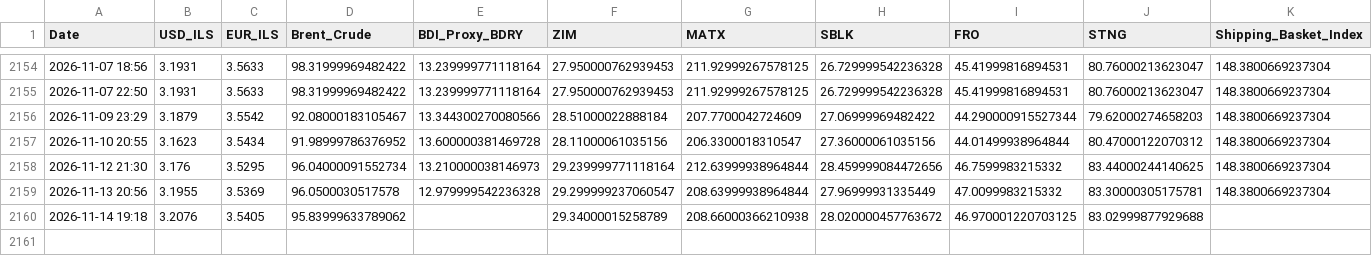
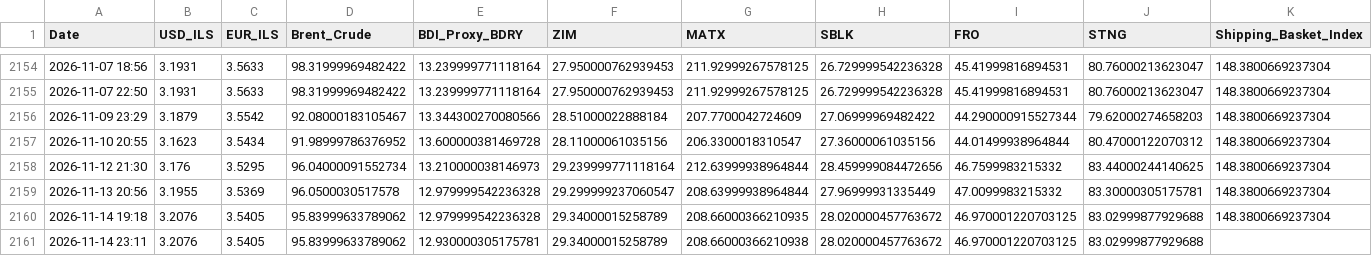
Before and after one commit to AshKatzEm/logistics-cost, a CSV file: shipping_ticker_data.csv, drawn as a sheet; only a part is shown, gaps mark what is left out.

```diff
--- a/shipping_ticker_data.csv
+++ b/shipping_ticker_data.csv
@@ -2159,2 +2159,3 @@ Date,USD_ILS,EUR_ILS,Brent_Crude,BDI_Proxy_BDRY,ZIM,MATX,SBLK,FRO,STNG,Shipping_
 2026-11-13 20:56,3.1955,3.5369,96.0500030517578,12.979999542236328,29.299999237060547,208.63999938964844,27.96999931335449,47.0099983215332,83.30000305175781,148.3800669237304
-2026-11-14 19:18,3.2076,3.5405,95.83999633789062,,29.34000015258789,208.66000366210938,28.020000457763672,46.970001220703125,83.02999877929688,
+2026-11-14 19:18,3.2076,3.5405,95.83999633789062,12.979999542236328,29.34000015258789,208.66000366210935,28.020000457763672,46.970001220703125,83.02999877929688,148.3800669237304
+2026-11-14 23:11,3.2076,3.5405,95.83999633789062,12.930000305175781,29.34000015258789,208.66000366210938,28.020000457763672,46.970001220703125,83.02999877929688,
```
